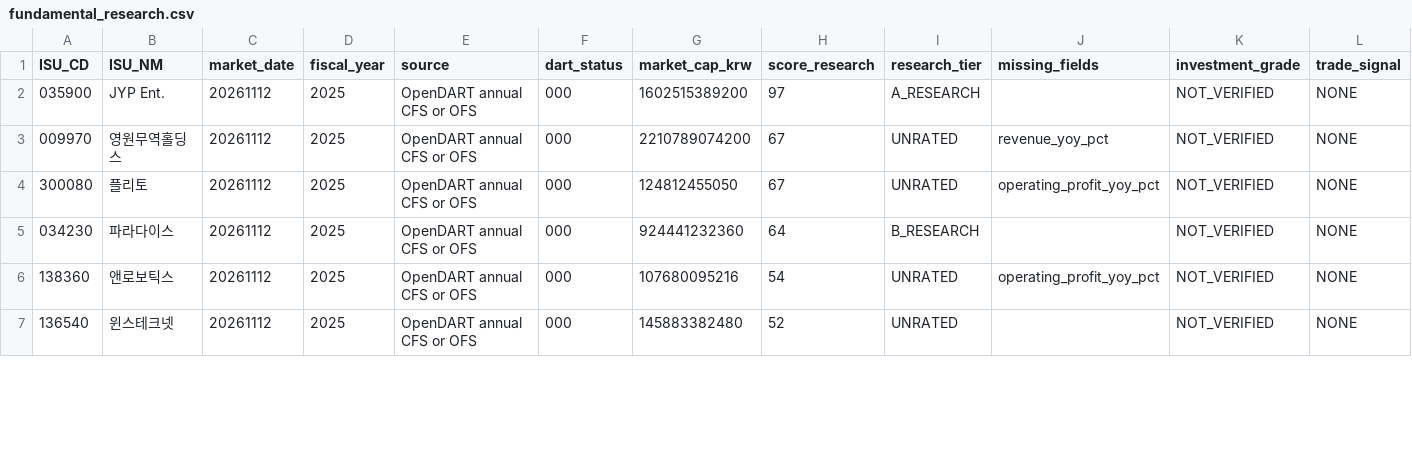
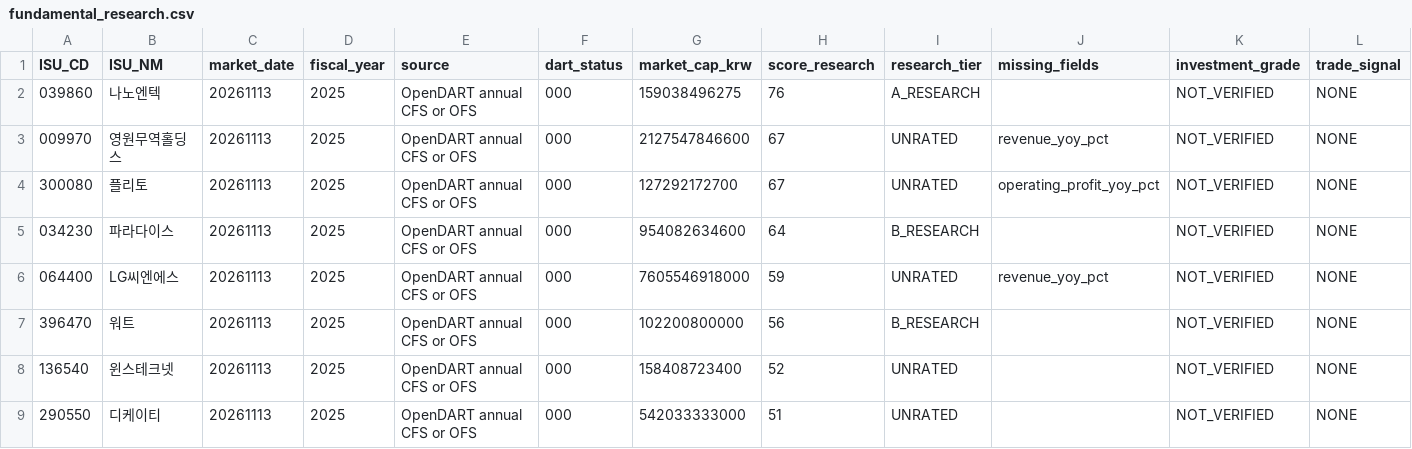
Before and after one commit to cks3210-spec/KRX-Public-Test, a CSV file: v5_reports/stage25/fundamental_research.csv, drawn as a sheet; only a part is shown; addresses are those after the commit; rows hold the shown columns only; the diff covers the shown part only; the diff names each change by its address in the sheet, - before the commit and + after, or states it on an @@ line.

```diff
--- a/v5_reports/stage25/fundamental_research.csv
+++ b/v5_reports/stage25/fundamental_research.csv
-A2 (ISU_CD): 035900
+A2 (ISU_CD): 039860
-B2 (ISU_NM): JYP Ent.
+B2 (ISU_NM): 나노엔텍
-C2:C6 (market_date): 20261112
+C2:C6 (market_date): 20261113
-G2 (market_cap_krw): 1602515389200
+G2 (market_cap_krw): 159038496275
-H2 (score_research): 97
+H2 (score_research): 76
-G3 (market_cap_krw): 2210789074200
+G3 (market_cap_krw): 2127547846600
-G4 (market_cap_krw): 124812455050
+G4 (market_cap_krw): 127292172700
-G5 (market_cap_krw): 924441232360
+G5 (market_cap_krw): 954082634600
-A6 (ISU_CD): 138360
+A6 (ISU_CD): 064400
-B6 (ISU_NM): 앤로보틱스
+B6 (ISU_NM): LG씨엔에스
-G6 (market_cap_krw): 107680095216
+G6 (market_cap_krw): 7605546918000
-H6 (score_research): 54
+H6 (score_research): 59
-J6 (missing_fields): operating_profit_yoy_pct
+J6 (missing_fields): revenue_yoy_pct
+row 7: 396470 | 워트 | 20261113 | 2025 | OpenDART annual CFS or OFS | 000 | 102200800000 | 56 | B_RESEARCH |  | NOT_VERIFIED | NONE
-C8 (market_date): 20261112
+C8 (market_date): 20261113
-G8 (market_cap_krw): 145883382480
+G8 (market_cap_krw): 158408723400
+row 9: 290550 | 디케이티 | 20261113 | 2025 | OpenDART annual CFS or OFS | 000 | 542033333000 | 51 | UNRATED |  | NOT_VERIFIED | NONE
```
Also changed, not shown: 1 added row, 2 removed rows and 19 edited cells elsewhere in this file, v5_reports/stage26/decision_research.csv, v5_reports/stage27/performance_5_10_20.csv, 6 other files.
